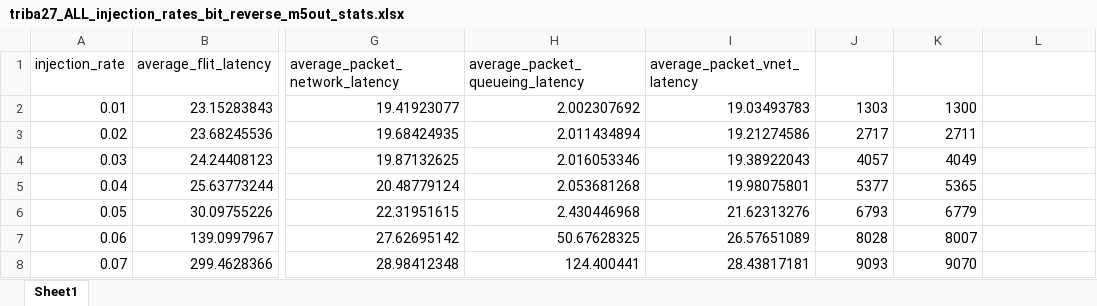
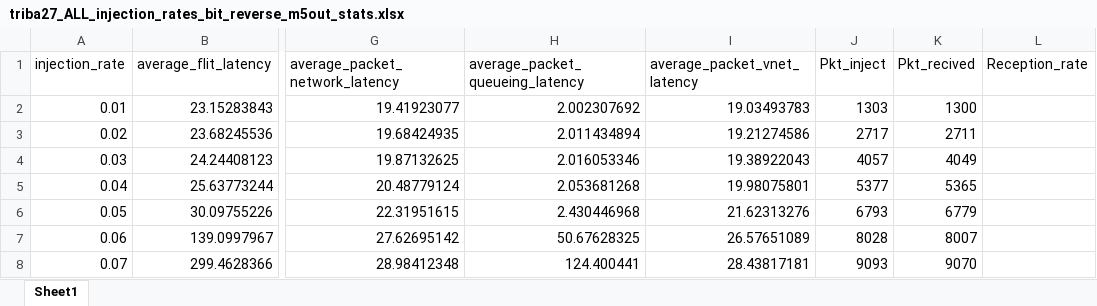
Before and after one commit to karim-solimman/m5out_stats, an Excel workbook: triba27_ALL_injection_rates_bit_reverse_m5out_stats.xlsx, sheet Sheet1, drawn as a sheet; only a part is shown, gaps mark what is left out; values as stored, in another font and other column widths than the file's, no borders; the diff names each change by its address in the sheet, - before the commit and + after, or states it on an @@ line.

```diff
--- a/triba27_ALL_injection_rates_bit_reverse_m5out_stats.xlsx (sheet Sheet1)
+++ b/triba27_ALL_injection_rates_bit_reverse_m5out_stats.xlsx (sheet Sheet1)
-J1: (empty)
+J1: Pkt_inject
-K1: (empty)
+K1: Pkt_recived
-L1: (empty)
+L1: Reception_rate
```
Also changed, not shown: triba27_ALL_injection_rates_uniform_random_m5out_stats.xlsx, 1 other file.
